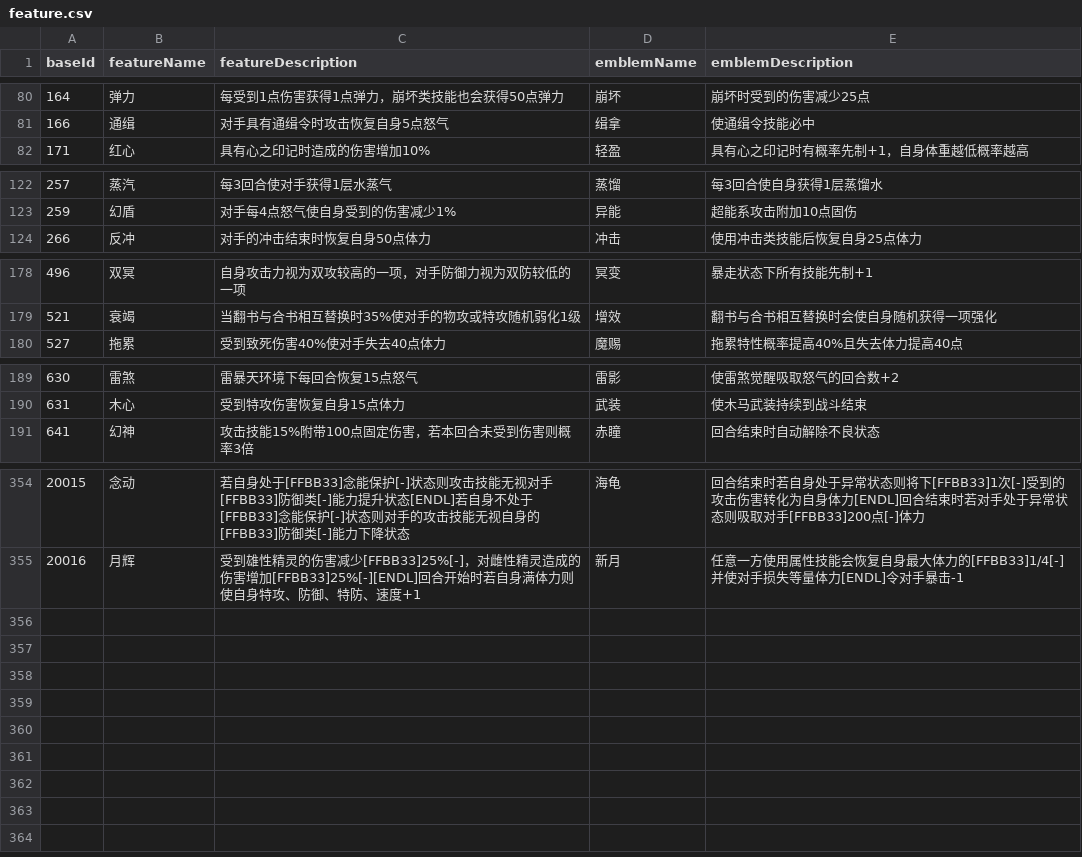
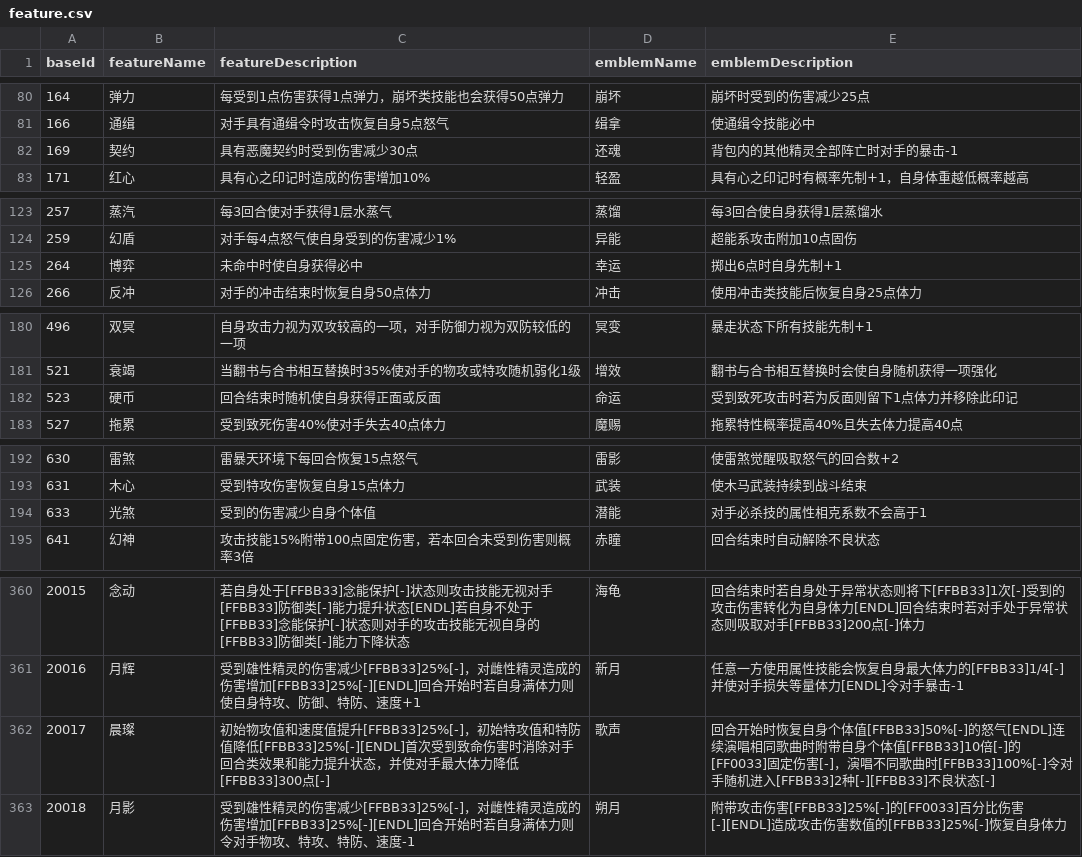
Before and after one commit to Brady29655751/Seer2-Restart-Lite, a CSV file: Assets/Resources/Data/Pets/feature.csv, drawn as a sheet; only a part is shown, gaps mark what is left out; the diff covers the shown part only.

```diff
--- a/Assets/Resources/Data/Pets/feature.csv
+++ b/Assets/Resources/Data/Pets/feature.csv
@@ -81,2 +81,3 @@ baseId,featureName,featureDescription,emblemName,emblemDescription
 166,通缉,对手具有通缉令时攻击恢复自身5点怒气,缉拿,使通缉令技能必中
+169,契约,具有恶魔契约时受到伤害减少30点,还魂,背包内的其他精灵全部阵亡时对手的暴击-1
 171,红心,具有心之印记时造成的伤害增加10%,轻盈,具有心之印记时有概率先制+1，自身体重越低概率越高
@@ -123,2 +124,3 @@ baseId,featureName,featureDescription,emblemName,emblemDescription
 259,幻盾,对手每4点怒气使自身受到的伤害减少1%,异能,超能系攻击附加10点固伤
+264,博弈,未命中时使自身获得必中,幸运,掷出6点时自身先制+1
 266,反冲,对手的冲击结束时恢复自身50点体力,冲击,使用冲击类技能后恢复自身25点体力
@@ -179,2 +181,3 @@ baseId,featureName,featureDescription,emblemName,emblemDescription
 521,衰竭,当翻书与合书相互替换时35%使对手的物攻或特攻随机弱化1级,增效,翻书与合书相互替换时会使自身随机获得一项强化
+523,硬币,回合结束时随机使自身获得正面或反面,命运,受到致死攻击时若为反面则留下1点体力并移除此印记
 527,拖累,受到致死伤害40%使对手失去40点体力,魔赐,拖累特性概率提高40%且失去体力提高40点
@@ -190,2 +193,3 @@ baseId,featureName,featureDescription,emblemName,emblemDescription
 631,木心,受到特攻伤害恢复自身15点体力,武装,使木马武装持续到战斗结束
+633,光煞,受到的伤害减少自身个体值,潜能,对手必杀技的属性相克系数不会高于1
 641,幻神,攻击技能15%附带100点固定伤害，若本回合未受到伤害则概率3倍,赤瞳,回合结束时自动解除不良状态
@@ -355 +361,3 @@ baseId,featureName,featureDescription,emblemName,emblemDescription
 20016,月辉,受到雄性精灵的伤害减少[FFBB33]25%[-]，对雌性精灵造成的伤害增加[FFBB33]25%[-][ENDL]回合开始时若自身满体力则使自身特攻、防御、特防、速度+1,新月,任意一方使用属性技能会恢复自身最大体力的[FFBB33]1/4[-]并使对手损失等量体力[ENDL]令对手暴击-1
+20017,晨璨,初始物攻值和速度值提升[FFBB33]25%[-]，初始特攻值和特防值降低[FFBB33]25%[-][ENDL]首次受到致命伤害时消除对手回合类效果和能力提升状态，并使对手最大体力降低[FFBB33]300点[-],歌声,回合开始时恢复自身个体值[FFBB33]50%[-]的怒气[ENDL]连续演唱相同歌曲时附带自身个体值[FFBB33]10倍[-]的[FF0033]固定伤害[-]，演唱不同歌曲时[FFBB33]100%[-]令对手随机进入[FFBB33]2种[-][FFBB33]不良状态[-]
+20018,月影,受到雄性精灵的伤害减少[FFBB33]25%[-]，对雌性精灵造成的伤害增加[FFBB33]25%[-][ENDL]回合开始时若自身满体力则令对手物攻、特攻、特防、速度-1,朔月,附带攻击伤害[FFBB33]25%[-]的[FF0033]百分比伤害[-][ENDL]造成攻击伤害数值的[FFBB33]25%[-]恢复自身体力
```
Also changed, not shown: 2 added rows elsewhere in this file, Assets/Resources/Data/Buffs/info.csv, Assets/Resources/Data/Items/info.csv, 51 other files.
